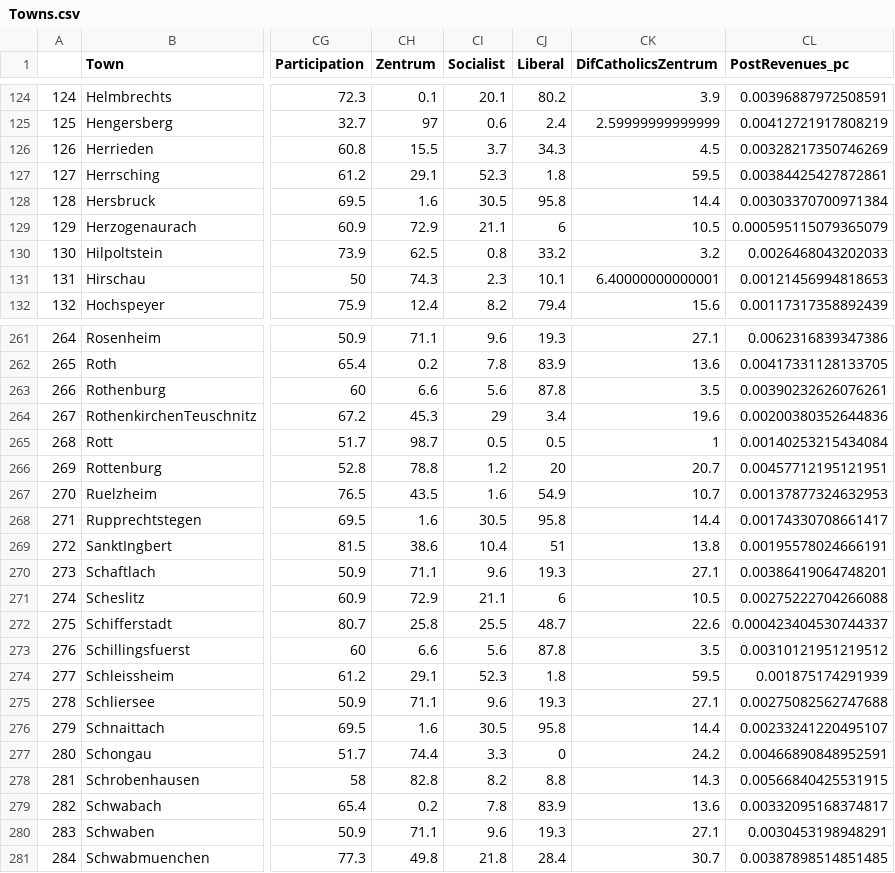
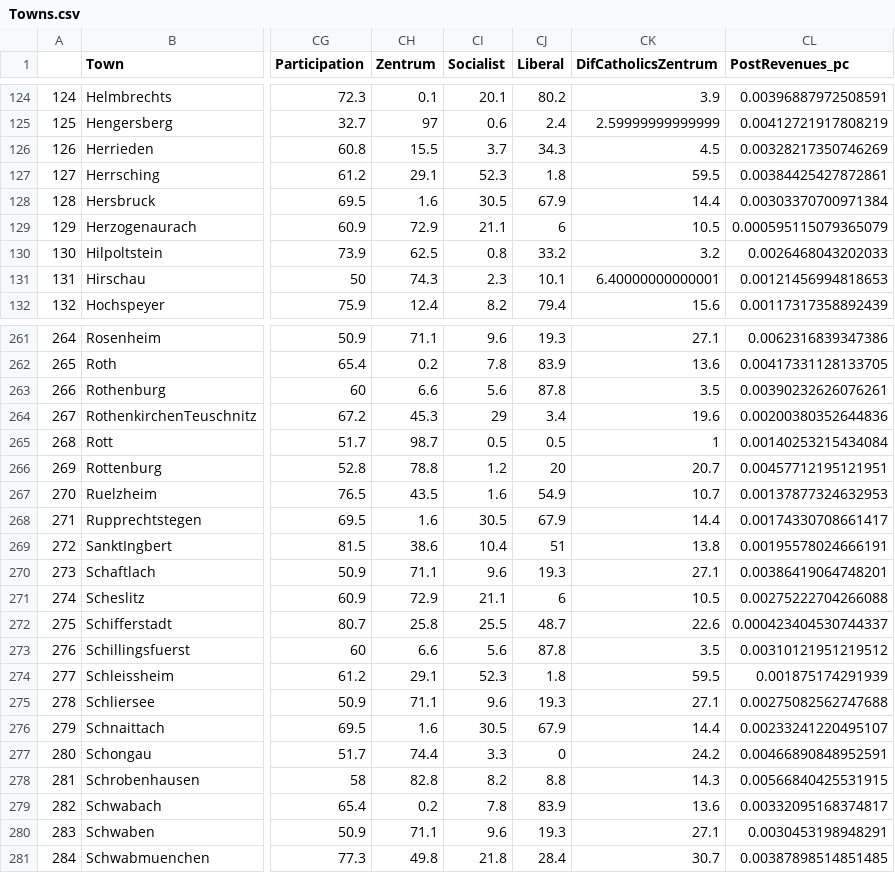
Before and after one commit to ploeckl/project_telephone, a CSV file: Data/Towns.csv, drawn as a sheet; only a part is shown, gaps mark what is left out; the diff covers the shown part only; the diff names each change by its address in the sheet, - before the commit and + after, or states it on an @@ line.

```diff
--- a/Data/Towns.csv
+++ b/Data/Towns.csv
-CJ128 (Liberal): 95.8
+CJ128 (Liberal): 67.9
-CJ268 (Liberal): 95.8
+CJ268 (Liberal): 67.9
-CJ276 (Liberal): 95.8
+CJ276 (Liberal): 67.9
```
Also changed, not shown: 6 edited cells elsewhere in this file, Data/Input/Wahlkreise.csv.
